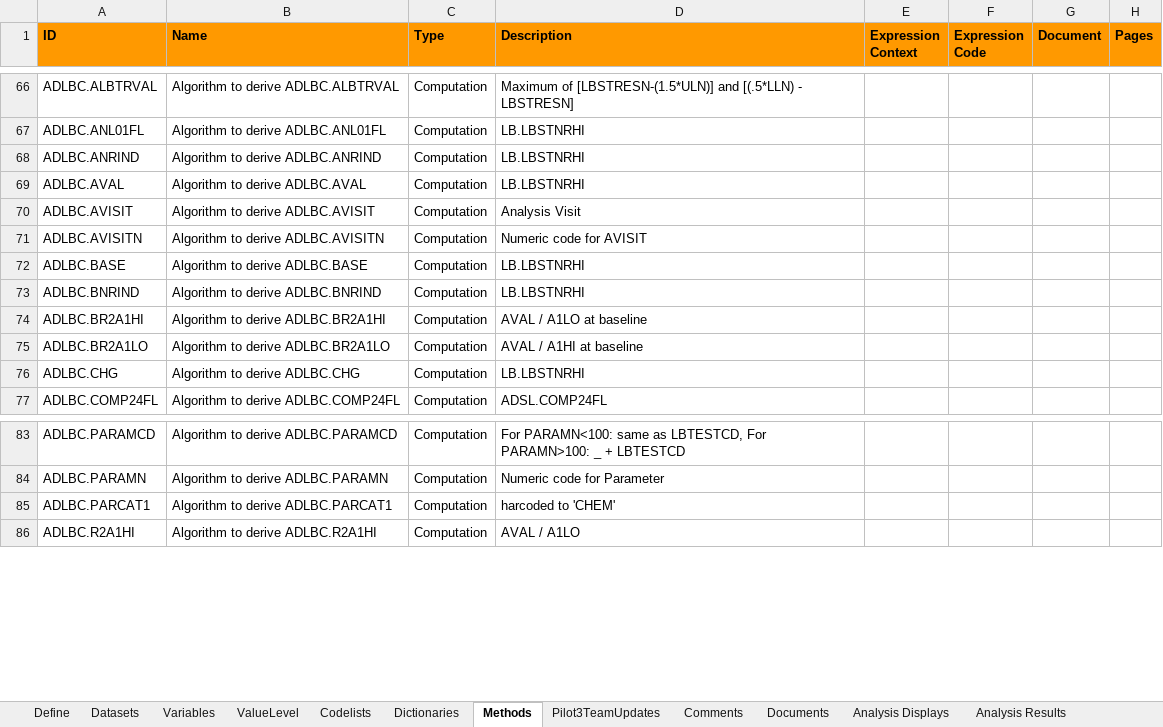
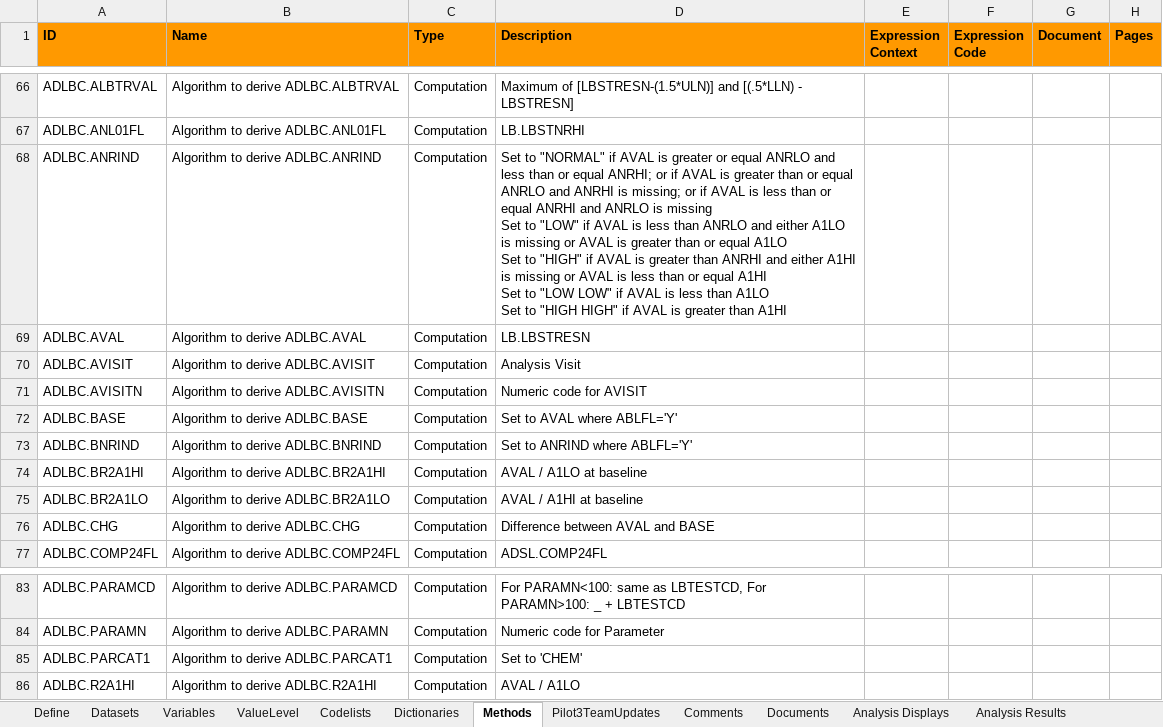
Before and after one commit to jagadishkatam/project, an Excel workbook: metadata/specs.xlsx, sheet Methods, drawn as a sheet; only a part is shown, gaps mark what is left out; values as stored, in another font and other column widths than the file's, no borders; ↵ is a line break in a cell; the diff covers the shown part only; the diff names each change by its address in the sheet, - before the commit and + after, or states it on an @@ line.

```diff
--- a/metadata/specs.xlsx (sheet Methods)
+++ b/metadata/specs.xlsx (sheet Methods)
-D68 (Description): LB.LBSTNRHI
+D68 (Description): Set to "NORMAL" if AVAL is greater or equal ANRLO and less than or equal ANRHI; or if AVAL is greater than or equal ANRLO and ANRHI is missing; or if AVAL is less than or equal ANRHI and ANRLO is missing ↵ Set to "LOW" if AVAL is less than ANRLO and either A1LO is missing or AVAL is greater than or equal A1LO ↵ Set to "HIGH" if AVAL is greater than ANRHI and either A1HI is missing or AVAL is less than or equal A1HI ↵ Set to "LOW LOW" if AVAL is less than A1LO ↵ Set to "HIGH HIGH" if AVAL is greater than A1HI
-D69 (Description): LB.LBSTNRHI
+D69 (Description): LB.LBSTRESN
-D72 (Description): LB.LBSTNRHI
+D72 (Description): Set to AVAL where ABLFL='Y'
-D73 (Description): LB.LBSTNRHI
+D73 (Description): Set to ANRIND where ABLFL='Y'
-D76 (Description): LB.LBSTNRHI
+D76 (Description): Difference between AVAL and BASE
-D85 (Description): harcoded to 'CHEM'
+D85 (Description): Set to 'CHEM'
```
Also changed, not shown: 10 removed rows and 253 hidden or unhidden rows elsewhere in this sheet, sheet Variables, hidden cells, 11 other files.
